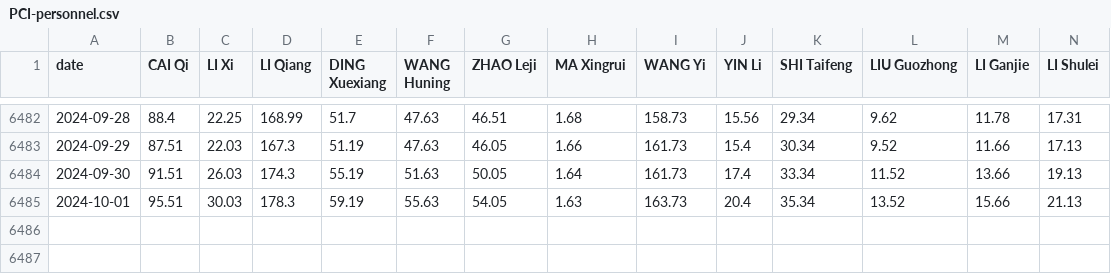
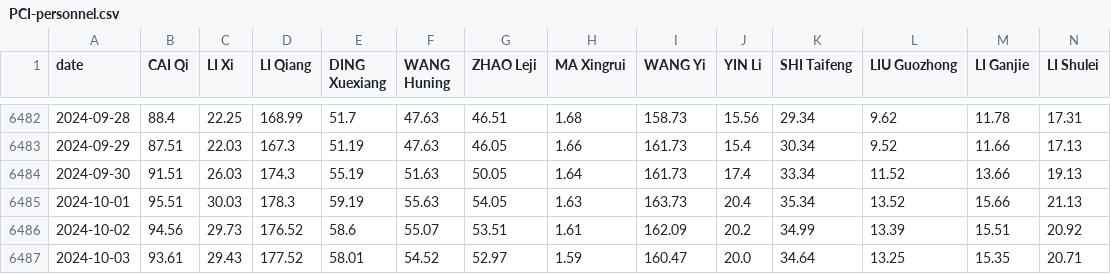
Before and after one commit to PCI-ORG/PCI-Personnel, a CSV file: results/PCI-personnel.csv, drawn as a sheet; only a part is shown, gaps mark what is left out; rows hold the shown columns only; the diff names each change by its address in the sheet, - before the commit and + after, or states it on an @@ line.

```diff
--- a/results/PCI-personnel.csv
+++ b/results/PCI-personnel.csv
+row 6486: 2024-10-02 | 94.56 | 29.73 | 176.52 | 58.6 | 55.07 | 53.51 | 1.61 | 162.09 | 20.2 | 34.99 | 13.39 | 15.51 | 20.92
+row 6487: 2024-10-03 | 93.61 | 29.43 | 177.52 | 58.01 | 54.52 | 52.97 | 1.59 | 160.47 | 20.0 | 34.64 | 13.25 | 15.35 | 20.71
```
Also changed, not shown: 1 other file.
